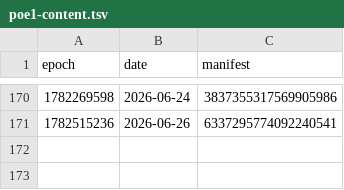
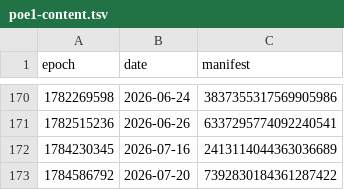
Before and after one commit to jchantrell/exiledb, a TSV file: backfill/poe1-content.tsv, drawn as a sheet; only a part is shown, gaps mark what is left out.

```diff
--- a/backfill/poe1-content.tsv
+++ b/backfill/poe1-content.tsv
@@ -171 +171,3 @@ epoch	date	manifest
 1782515236	2026-06-26	6337295774092240541
+1784230345	2026-07-16	2413114044363036689
+1784586792	2026-07-20	7392830184361287422
```
Also changed, not shown: backfill/poe1-program.tsv, backfill/poe2-content.tsv, 1 other file.
